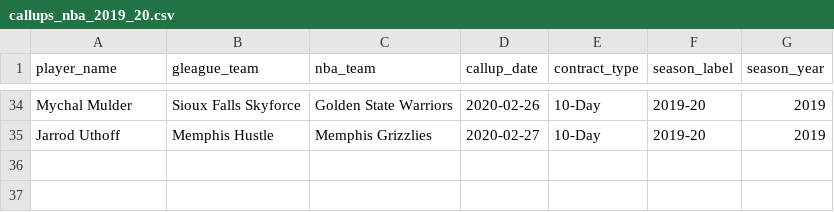
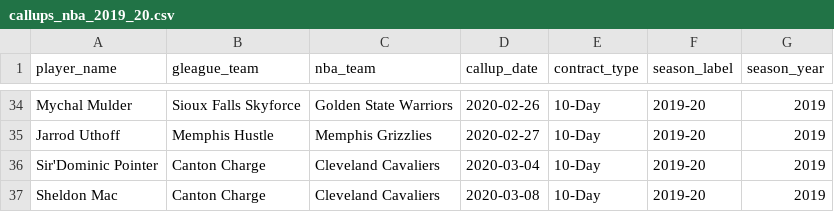
Before and after one commit to anirudh9280/Next-Up, a CSV file: data/callups_nba_2019_20.csv, drawn as a sheet; only a part is shown, gaps mark what is left out; the diff names each change by its address in the sheet, - before the commit and + after, or states it on an @@ line.

```diff
--- a/data/callups_nba_2019_20.csv
+++ b/data/callups_nba_2019_20.csv
+row 36: Sir'Dominic Pointer | Canton Charge | Cleveland Cavaliers | 2020-03-04 | 10-Day | 2019-20 | 2019
+row 37: Sheldon Mac | Canton Charge | Cleveland Cavaliers | 2020-03-08 | 10-Day | 2019-20 | 2019
```
Also changed, not shown: data/callups_nba_2020_21.csv, data/callups_nba_2022_23.csv, 11 other files.
